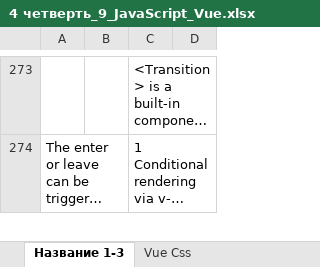
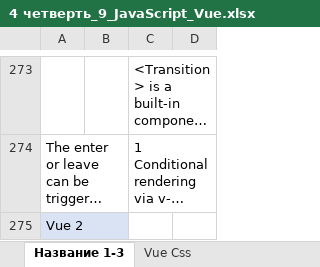
Before and after one commit to AlexServGE/GB_Developer_Workbook, an Excel workbook: 4 четверть_9_JavaScript_Vue.xlsx, sheet Название 1-3, drawn as a sheet; only a part is shown, gaps mark what is left out; long unchanged cells end in …; values as stored, in another font and other column widths than the file's, no borders; charts and pictures not drawn; the diff covers the shown part only; the diff names each change by its address in the sheet, - before the commit and + after, or states it on an @@ line.

```diff
--- a/4 четверть_9_JavaScript_Vue.xlsx (sheet Название 1-3)
+++ b/4 четверть_9_JavaScript_Vue.xlsx (sheet Название 1-3)
+row 275: Vue 2
```
Also changed, not shown: 1 added row and cell formats elsewhere in this sheet, 4 четверть_MSSQL.xlsx.
